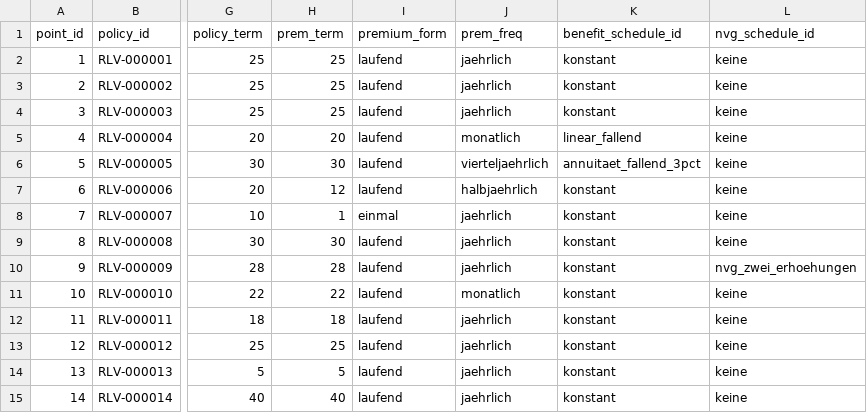
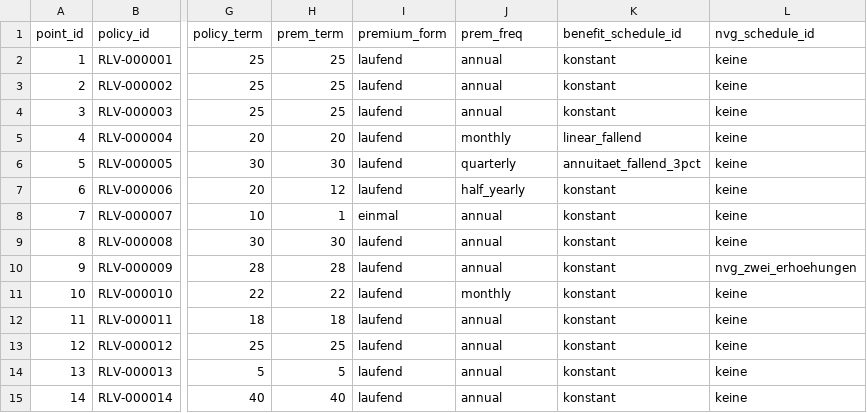
Before and after one commit to Degelmann-Solutions/delib-testbed, a CSV file: products/risikolebensversicherung/model_point_table.csv, drawn as a sheet; only a part is shown, gaps mark what is left out; the diff names each change by its address in the sheet, - before the commit and + after, or states it on an @@ line.

```diff
--- a/products/risikolebensversicherung/model_point_table.csv
+++ b/products/risikolebensversicherung/model_point_table.csv
-J2:J4 (prem_freq): jaehrlich
+J2:J4 (prem_freq): annual
-J5 (prem_freq): monatlich
+J5 (prem_freq): monthly
-J6 (prem_freq): vierteljaehrlich
+J6 (prem_freq): quarterly
-J7 (prem_freq): halbjaehrlich
+J7 (prem_freq): half_yearly
-J8:J10 (prem_freq): jaehrlich
+J8:J10 (prem_freq): annual
-J11 (prem_freq): monatlich
+J11 (prem_freq): monthly
-J12:J15 (prem_freq): jaehrlich
+J12:J15 (prem_freq): annual
```
Also changed, not shown: 50 other files.
